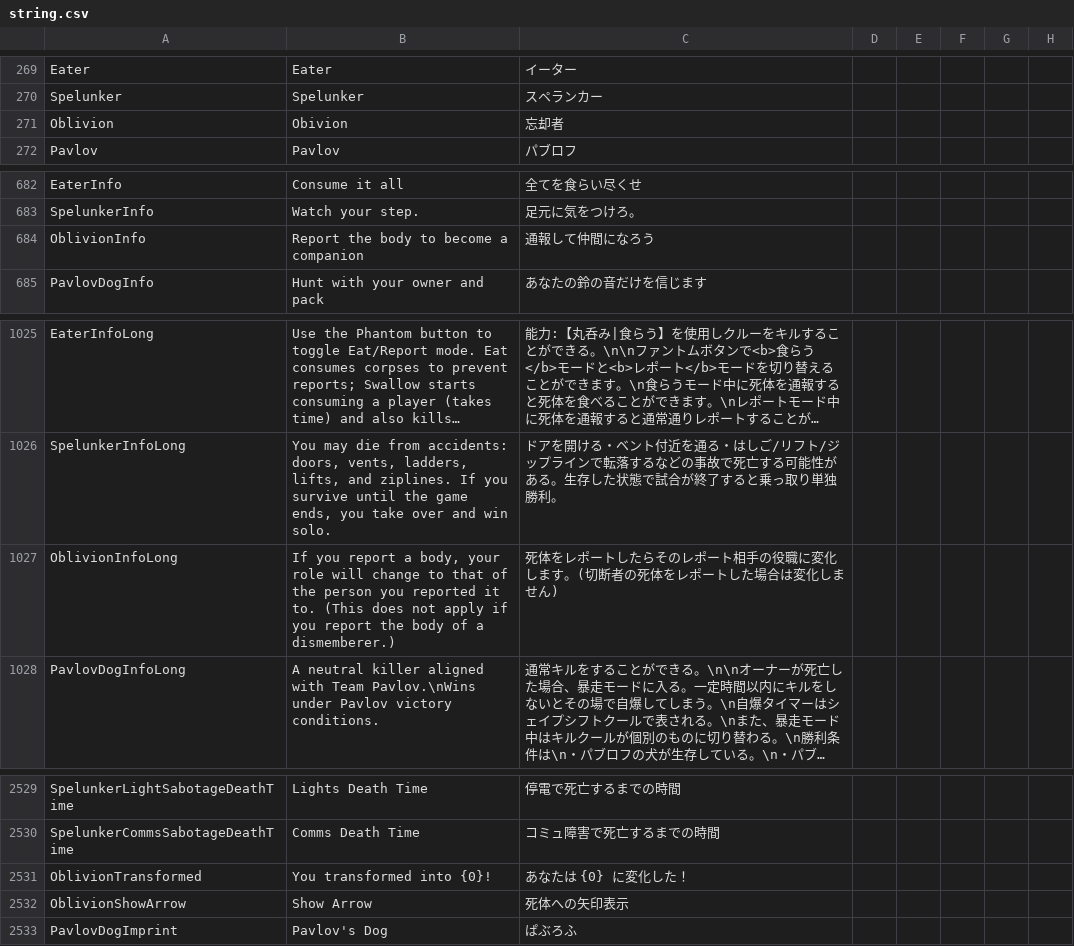
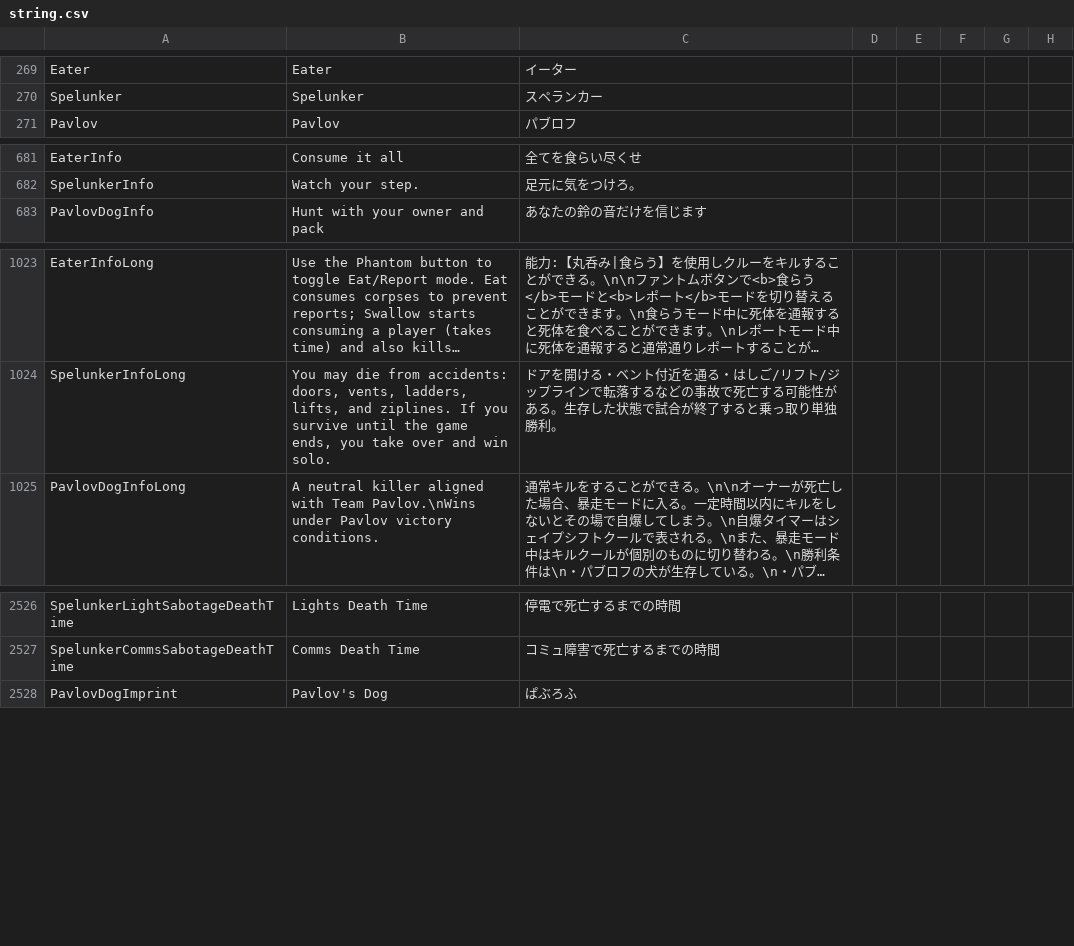
Before and after one commit to satokazoku/TownOfHost-Pko, a CSV file: Resources/string.csv, drawn as a sheet; only a part is shown, gaps mark what is left out; long unchanged cells end in …; the diff names each change by its address in the sheet, - before the commit and + after, or states it on an @@ line.

```diff
--- a/Resources/string.csv
+++ b/Resources/string.csv
-row 271: Oblivion | Obivion | 忘却者
-row 684: OblivionInfo | Report the body to become a companion | 通報して仲間になろう
-row 1027: OblivionInfoLong | If you report a body, your role will change to that of the person you reported it to. (This does not apply if you report the body of a dismemberer.) | 死体をレポートしたらそのレポート相手の役職に変化します。(切断者の死体をレポートした場合は変化しません)
-row 2531: OblivionTransformed | You transformed into {0}! | あなたは {0} に変化した！
-row 2532: OblivionShowArrow | Show Arrow | 死体への矢印表示
```
Also changed, not shown: 1 other file.
